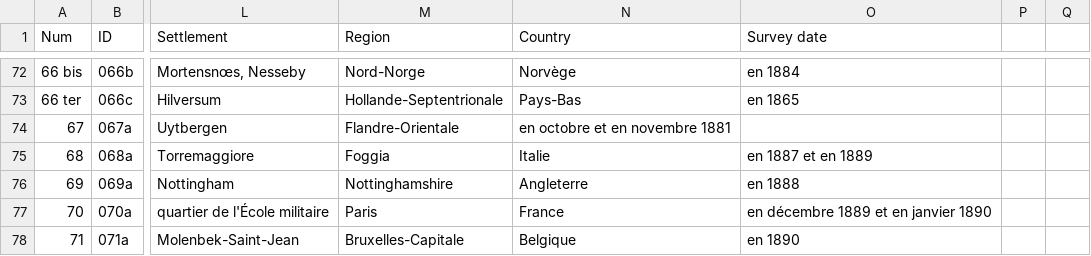
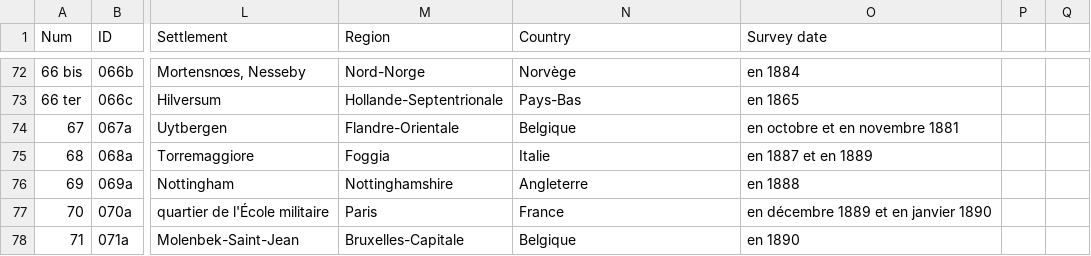
Before and after one commit to jeandamien-genero/app-ouvriers-deux-mondes, a CSV file: app/static/csv/id_monographies.csv, drawn as a sheet; only a part is shown, gaps mark what is left out; the diff names each change by its address in the sheet, - before the commit and + after, or states it on an @@ line.

Commit message:
corr Uytbergen,Flandre-Orientale

```diff
--- a/app/static/csv/id_monographies.csv
+++ b/app/static/csv/id_monographies.csv
-N74 (Country): en octobre et en novembre 1881
+N74 (Country): Belgique
-O74 (Survey date): (empty)
+O74 (Survey date): en octobre et en novembre 1881
```
